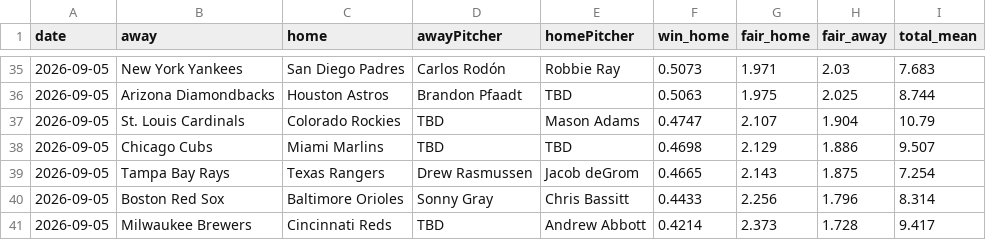
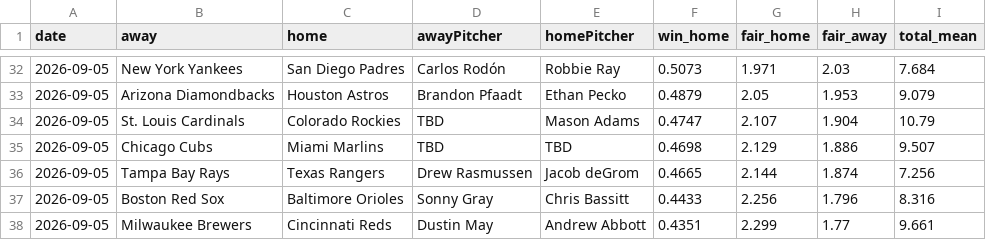
Before and after one commit to DanielTomaro13/MLB-Modelling, a CSV file: reports/predictions.csv, drawn as a sheet; only a part is shown, gaps mark what is left out; the diff covers the shown part only.

```diff
--- a/reports/predictions.csv
+++ b/reports/predictions.csv
@@ -35,7 +32,7 @@ date,away,home,awayPitcher,homePitcher,win_home,fair_home,fair_away,total_mean
-2026-09-05,New York Yankees,San Diego Padres,Carlos Rodón,Robbie Ray,0.5073,1.971,2.03,7.683
-2026-09-05,Arizona Diamondbacks,Houston Astros,Brandon Pfaadt,TBD,0.5063,1.975,2.025,8.744
+2026-09-05,New York Yankees,San Diego Padres,Carlos Rodón,Robbie Ray,0.5073,1.971,2.03,7.684
+2026-09-05,Arizona Diamondbacks,Houston Astros,Brandon Pfaadt,Ethan Pecko,0.4879,2.05,1.953,9.079
 2026-09-05,St. Louis Cardinals,Colorado Rockies,TBD,Mason Adams,0.4747,2.107,1.904,10.79
 2026-09-05,Chicago Cubs,Miami Marlins,TBD,TBD,0.4698,2.129,1.886,9.507
-2026-09-05,Tampa Bay Rays,Texas Rangers,Drew Rasmussen,Jacob deGrom,0.4665,2.143,1.875,7.254
-2026-09-05,Boston Red Sox,Baltimore Orioles,Sonny Gray,Chris Bassitt,0.4433,2.256,1.796,8.314
-2026-09-05,Milwaukee Brewers,Cincinnati Reds,TBD,Andrew Abbott,0.4214,2.373,1.728,9.417
+2026-09-05,Tampa Bay Rays,Texas Rangers,Drew Rasmussen,Jacob deGrom,0.4665,2.144,1.874,7.256
+2026-09-05,Boston Red Sox,Baltimore Orioles,Sonny Gray,Chris Bassitt,0.4433,2.256,1.796,8.316
+2026-09-05,Milwaukee Brewers,Cincinnati Reds,Dustin May,Andrew Abbott,0.4351,2.299,1.77,9.661
```
Also changed, not shown: 2 added rows, 5 removed rows and 56 edited cells elsewhere in this file, data/fixtures.csv, 3 other files.
